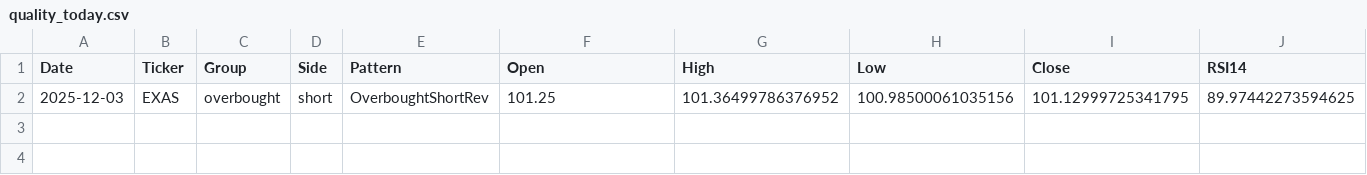
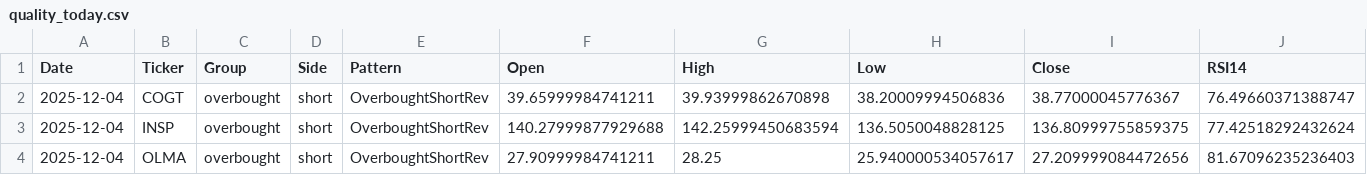
Before and after one commit to mpincus/SwingScannerWatchlist-GPT, a CSV file: data/quality_today.csv, drawn as a sheet; only a part is shown; removed rows and columns are numbered as before the commit, all else as after; rows hold the shown columns only; the diff names each change by its address in the sheet, - before the commit and + after, or states it on an @@ line.

```diff
--- a/data/quality_today.csv
+++ b/data/quality_today.csv
-row 2: 2025-12-03 | EXAS | overbought | short | OverboughtShortRev | 101.25 | 101.36499786376952 | 100.98500061035156 | 101.12999725341795 | 89.97442273594625
+row 2: 2025-12-04 | COGT | overbought | short | OverboughtShortRev | 39.65999984741211 | 39.93999862670898 | 38.20009994506836 | 38.77000045776367 | 76.49660371388747
+row 3: 2025-12-04 | INSP | overbought | short | OverboughtShortRev | 140.27999877929688 | 142.25999450683594 | 136.5050048828125 | 136.80999755859375 | 77.42518292432624
+row 4: 2025-12-04 | OLMA | overbought | short | OverboughtShortRev | 27.90999984741211 | 28.25 | 25.940000534057617 | 27.209999084472656 | 81.67096235236403
```
Also changed, not shown: docs/quality_today.csv.
